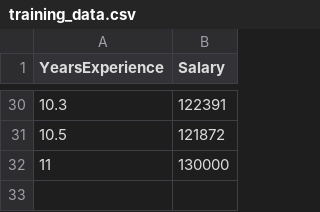
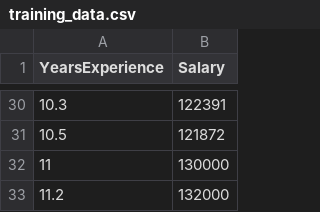
Before and after one commit to qyx-1234/ci-cd-model-release-qyx, a CSV file: training_data.csv, drawn as a sheet; only a part is shown, gaps mark what is left out; the diff names each change by its address in the sheet, - before the commit and + after, or states it on an @@ line.

Commit message:
新增数据，触发CI/CD流水线

```diff
--- a/training_data.csv
+++ b/training_data.csv
+row 33: 11.2 | 132000
```
